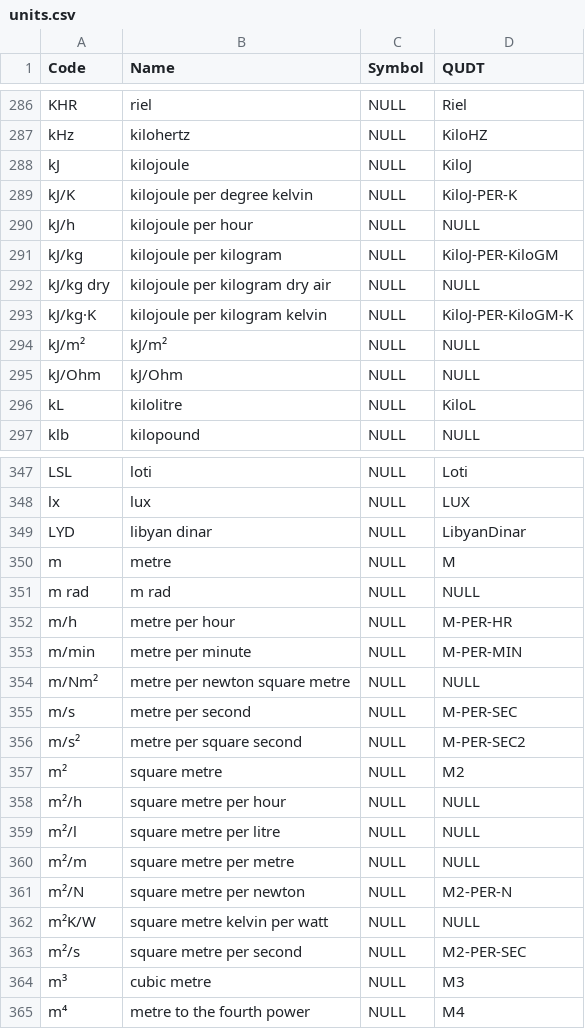
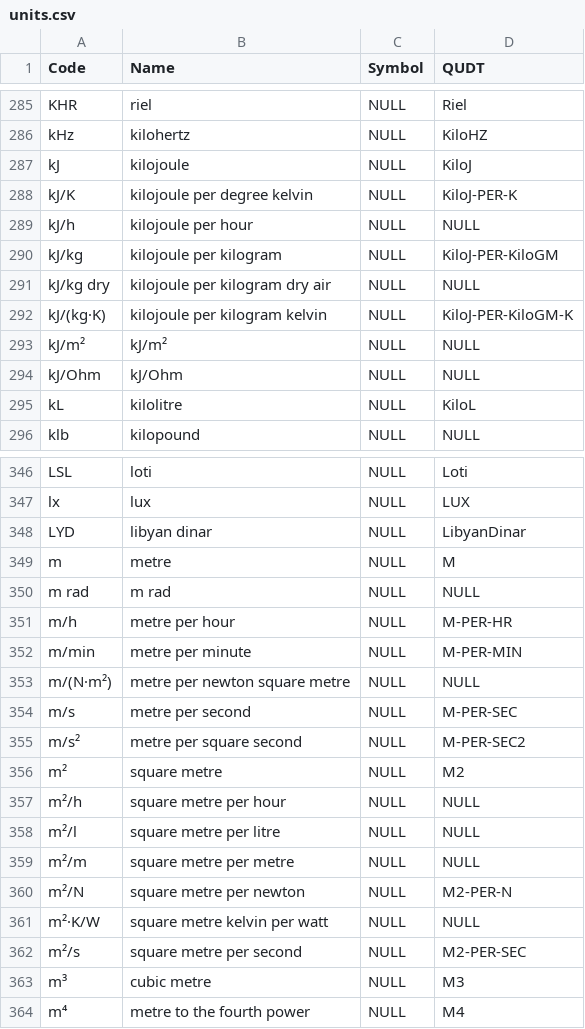
Before and after one commit to buildingSMART/bSDD, a CSV file: DataFiles/units.csv, drawn as a sheet; only a part is shown, gaps mark what is left out; the diff covers the shown part only.

```diff
--- a/DataFiles/units.csv
+++ b/DataFiles/units.csv
@@ -292,3 +291,3 @@ kJ/kg,kilojoule per kilogram,NULL,KiloJ-PER-KiloGM
 kJ/kg dry,kilojoule per kilogram dry air,NULL,NULL
-kJ/kg·K,kilojoule per kilogram kelvin,NULL,KiloJ-PER-KiloGM-K
+kJ/(kg·K),kilojoule per kilogram kelvin,NULL,KiloJ-PER-KiloGM-K
 kJ/m²,kJ/m²,NULL,NULL
@@ -353,3 +352,3 @@ m/h,metre per hour,NULL,M-PER-HR
 m/min,metre per minute,NULL,M-PER-MIN
-m/Nm²,metre per newton square metre,NULL,NULL
+m/(N·m²),metre per newton square metre,NULL,NULL
 m/s,metre per second,NULL,M-PER-SEC
@@ -361,3 +360,3 @@ m²/m,square metre per metre,NULL,NULL
 m²/N,square metre per newton,NULL,M2-PER-N
-m²K/W,square metre kelvin per watt,NULL,NULL
+m²·K/W,square metre kelvin per watt,NULL,NULL
 m²/s,square metre per second,NULL,M2-PER-SEC
```
Also changed, not shown: 1 removed row and 7 edited cells elsewhere in this file, DataFiles/unit-mapping.csv.
